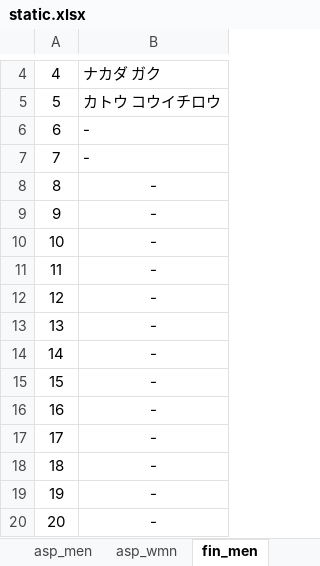
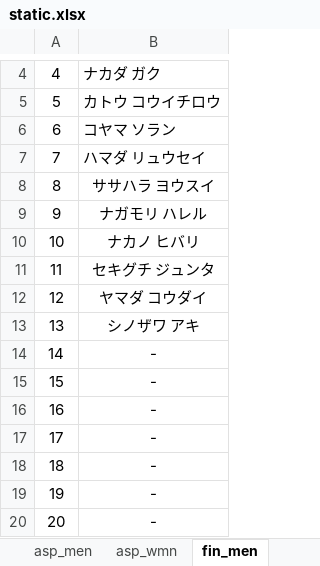
Before and after one commit to rainyt4iyo/the18, an Excel workbook: static.xlsx, sheet fin_men, drawn as a sheet; only a part is shown, gaps mark what is left out; values as stored, in another font and other column widths than the file's, no borders; the diff names each change by its address in the sheet, - before the commit and + after, or states it on an @@ line.

```diff
--- a/static.xlsx (sheet fin_men)
+++ b/static.xlsx (sheet fin_men)
-B6: -
+B6: コヤマ ソラン
-B7: -
+B7: ハマダ リュウセイ
-B8: -
+B8: ササハラ ヨウスイ
-B9: -
+B9: ナガモリ ハレル
-B10: -
+B10: ナカノ ヒバリ
-B11: -
+B11: セキグチ ジュンタ
-B12: -
+B12: ヤマダ コウダイ
-B13: -
+B13: シノザワ アキ
```
Also changed, not shown: sheet asp_men, sheet asp_wmn, sheet fin_wmn.
